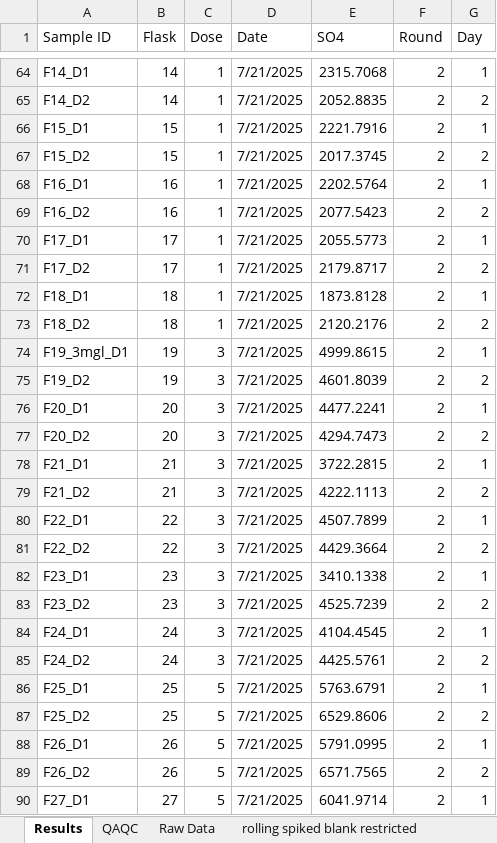
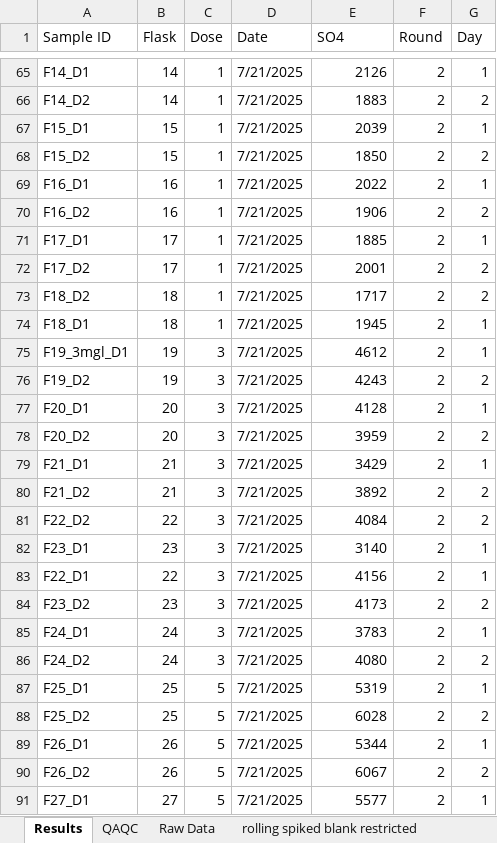
Before and after one commit to MariaPopescu123/Reservoirs_sulfate, an Excel workbook: Assay Experiment/assay_sulfate_data.xlsx, sheet Results, drawn as a sheet; only a part is shown, gaps mark what is left out; values as stored, in another font and other column widths than the file's, no cell formats; removed rows and columns are numbered as before the commit, all else as after; the diff covers the shown part only; the diff names each change by its address in the sheet, - before the commit and + after, or states it on an @@ line.

```diff
--- a/Assay Experiment/assay_sulfate_data.xlsx (sheet Results)
+++ b/Assay Experiment/assay_sulfate_data.xlsx (sheet Results)
-E65 (SO4): 2315.7068
+E65 (SO4): 2126
-E66 (SO4): 2052.8835
+E66 (SO4): 1883
-E67 (SO4): 2221.7916
+E67 (SO4): 2039
-E68 (SO4): 2017.3745
+E68 (SO4): 1850
-E69 (SO4): 2202.5764
+E69 (SO4): 2022
-E70 (SO4): 2077.5423
+E70 (SO4): 1906
-E71 (SO4): 2055.5773
+E71 (SO4): 1885
-E72 (SO4): 2179.8717
+E72 (SO4): 2001
-row 72: F18_D1 | 18 | 1 | 7/21/2025 | 1873.8128 | 2 | 1
-E73 (SO4): 2120.2176
+E73 (SO4): 1717
+row 74: F18_D1 | 18 | 1 | 7/21/2025 | 1945 | 2 | 1
-E75 (SO4): 4999.8615
+E75 (SO4): 4612
-E76 (SO4): 4601.8039
+E76 (SO4): 4243
-E77 (SO4): 4477.2241
+E77 (SO4): 4128
-E78 (SO4): 4294.7473
+E78 (SO4): 3959
-E79 (SO4): 3722.2815
+E79 (SO4): 3429
-E80 (SO4): 4222.1113
+E80 (SO4): 3892
-row 80: F22_D1 | 22 | 3 | 7/21/2025 | 4507.7899 | 2 | 1
-E81 (SO4): 4429.3664
+E81 (SO4): 4084
-E82 (SO4): 3410.1338
+E82 (SO4): 3140
+row 83: F22_D1 | 22 | 3 | 7/21/2025 | 4156 | 2 | 1
-E84 (SO4): 4525.7239
+E84 (SO4): 4173
-E85 (SO4): 4104.4545
+E85 (SO4): 3783
-E86 (SO4): 4425.5761
+E86 (SO4): 4080
-E87 (SO4): 5763.6791
+E87 (SO4): 5319
-E88 (SO4): 6529.8606
+E88 (SO4): 6028
-E89 (SO4): 5791.0995
+E89 (SO4): 5344
-E90 (SO4): 6571.7565
+E90 (SO4): 6067
-E91 (SO4): 6041.9714
+E91 (SO4): 5577
```
Also changed, not shown: 2 added rows, 1 removed row and 44 edited cells elsewhere in this sheet, cell formats, 4 other files.
